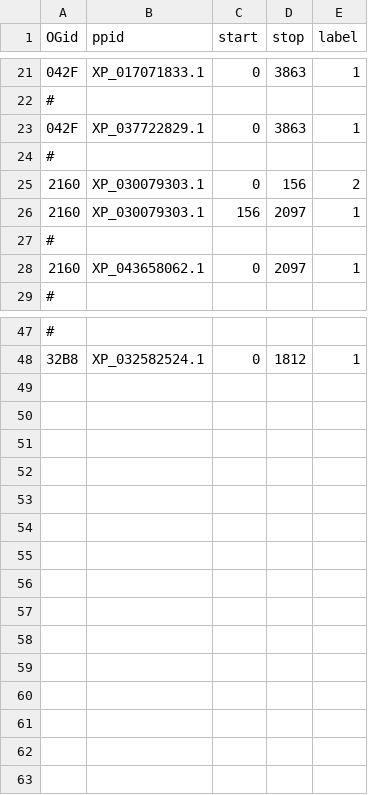
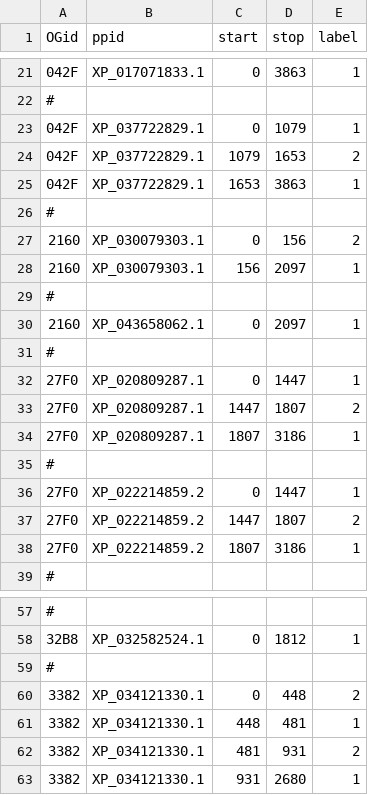
Before and after one commit to marcsingleton/orthology_inference2023, a TSV file: analysis/ortho_MSA/missing_hmm/labels.tsv, drawn as a sheet; only a part is shown, gaps mark what is left out.

Commit message:
Adjusted missing_hmm/labels.tsv and tweaked momentum

```diff
--- a/analysis/ortho_MSA/missing_hmm/labels.tsv
+++ b/analysis/ortho_MSA/missing_hmm/labels.tsv
@@ -22,3 +22,5 @@ OGid	ppid	start	stop	label
 #
-042F	XP_037722829.1	0	3863	1
+042F	XP_037722829.1	0	1079	1
+042F	XP_037722829.1	1079	1653	2
+042F	XP_037722829.1	1653	3863	1
 #
@@ -28,2 +30,10 @@ OGid	ppid	start	stop	label
 2160	XP_043658062.1	0	2097	1
+#
+27F0	XP_020809287.1	0	1447	1
+27F0	XP_020809287.1	1447	1807	2
+27F0	XP_020809287.1	1807	3186	1
+#
+27F0	XP_022214859.2	0	1447	1
+27F0	XP_022214859.2	1447	1807	2
+27F0	XP_022214859.2	1807	3186	1
 #
@@ -48 +58,6 @@ OGid	ppid	start	stop	label
 32B8	XP_032582524.1	0	1812	1
+#
+3382	XP_034121330.1	0	448	2
+3382	XP_034121330.1	448	481	1
+3382	XP_034121330.1	481	931	2
+3382	XP_034121330.1	931	2680	1
```
Also changed, not shown: 1 other file.
